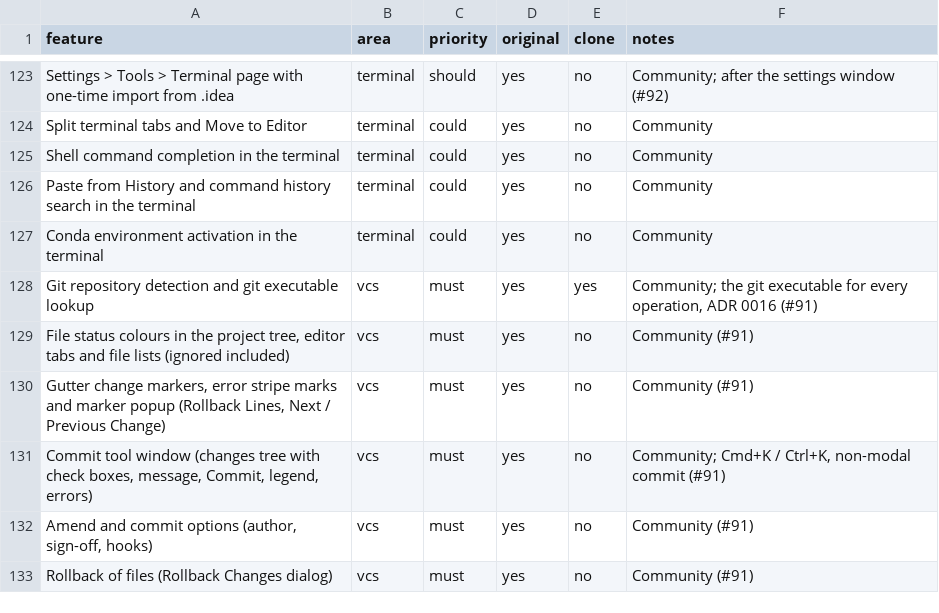
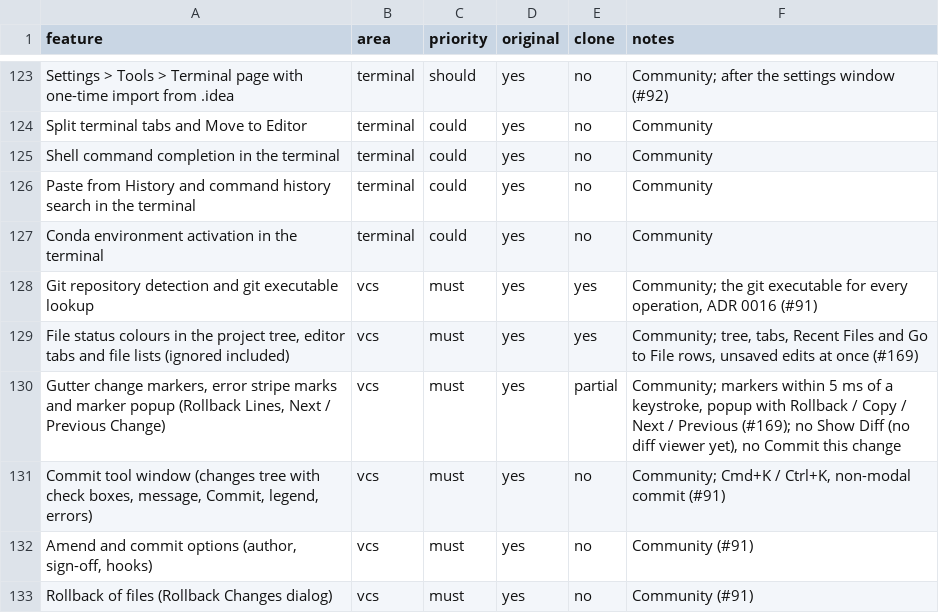
Before and after one commit to caVenikk/pyoxide-ide, a CSV file: replica/features.csv, drawn as a sheet; only a part is shown, gaps mark what is left out.

Commit message:
feat(vcs-ui): git status colours, gutter change markers and the marker popup (#207)
Closes #169

```diff
--- a/replica/features.csv
+++ b/replica/features.csv
@@ -128,4 +128,4 @@ Conda environment activation in the terminal,terminal,could,yes,no,Community
 Git repository detection and git executable lookup,vcs,must,yes,yes,"Community; the git executable for every operation, ADR 0016 (#91)"
-"File status colours in the project tree, editor tabs and file lists (ignored included)",vcs,must,yes,no,Community (#91)
-"Gutter change markers, error stripe marks and marker popup (Rollback Lines, Next / Previous Change)",vcs,must,yes,no,Community (#91)
+"File status colours in the project tree, editor tabs and file lists (ignored included)",vcs,must,yes,yes,"Community; tree, tabs, Recent Files and Go to File rows, unsaved edits at once (#169)"
+"Gutter change markers, error stripe marks and marker popup (Rollback Lines, Next / Previous Change)",vcs,must,yes,partial,"Community; markers within 5 ms of a keystroke, popup with Rollback / Copy / Next / Previous (#169); no Show Diff (no diff viewer yet), no Commit this change"
 "Commit tool window (changes tree with check boxes, message, Commit, legend, errors)",vcs,must,yes,no,"Community; Cmd+K / Ctrl+K, non-modal commit (#91)"
```
Also changed, not shown: 40 other files.
